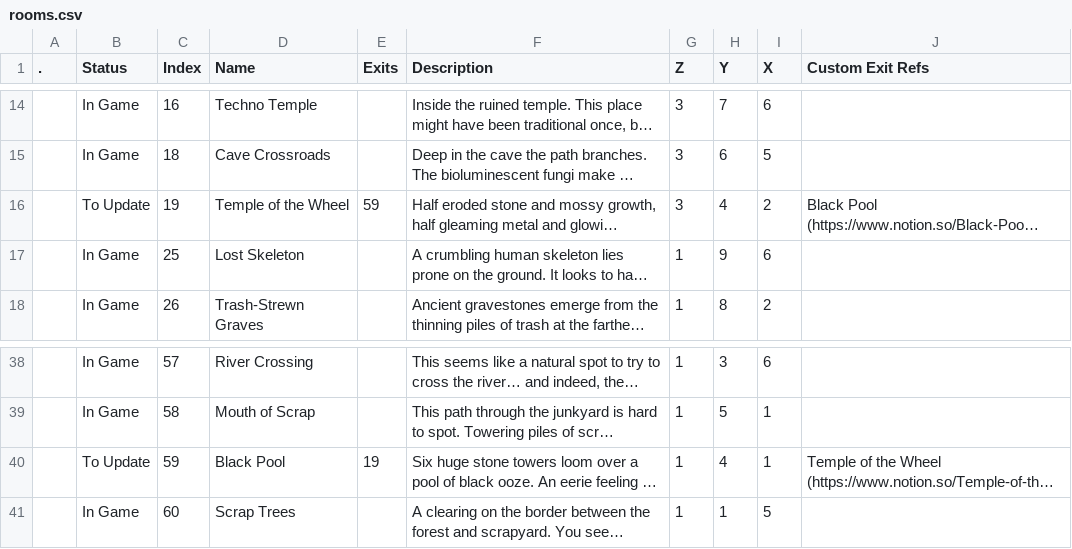
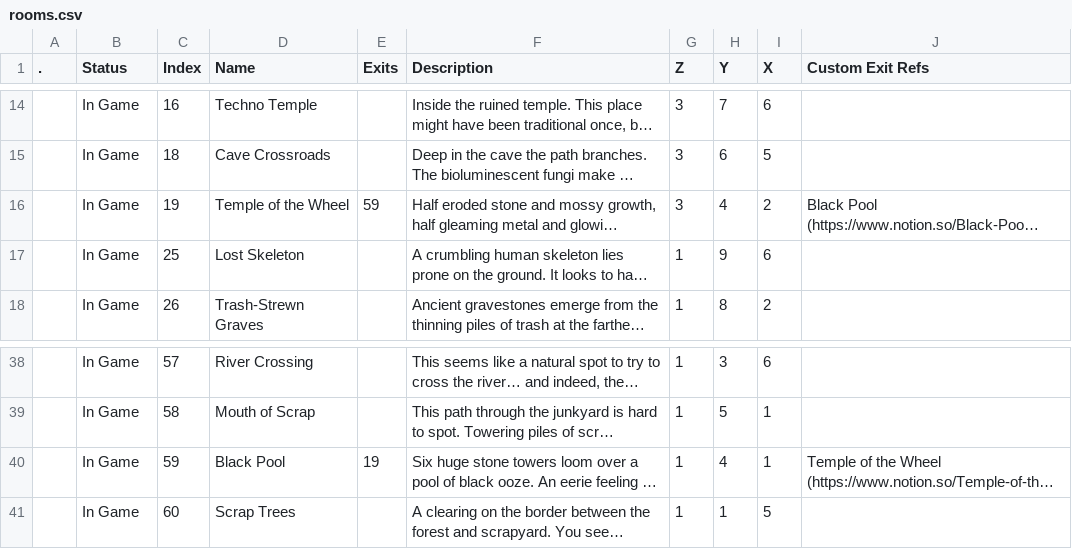
Before and after one commit to Asphodel-OS/kamigotchi, a CSV file: packages/contracts/deployment/world/data/rooms/rooms.csv, drawn as a sheet; only a part is shown, gaps mark what is left out; long unchanged cells end in …; the diff names each change by its address in the sheet, - before the commit and + after, or states it on an @@ line.

Commit message:
test world updates: verify script filters + CSV data fixes (#2405)
## summary

- **verify-world.ts**: add filtering flags for faster targeted checks
- `--allsystems` / `--allcomponents` / `--allstate`: run specific phases
- `--systems Name` / `--components Name`: check a single system or
component
- `--type Label` / `--index N`: check specific world state entries (e.g.
`--type Items --index 42`)
- **allos.csv**: fix SP+40 and SP+80 from BONUS to STAT (regression from
#2321), fix CLEARALL from BONUS to CLEAR_BONUS
- **recipes.csv**: update stale recipe statuses to In Game after test
world deploy
- **items.csv**: sync item statuses with deployed state
- **rooms.csv**: sync room statuses with deployed state

## context

the SP+40/SP+80 allo type regression was introduced in #2321
(equipments). items using these effects (Rock Candyfloss, Better Ice
Cream, Best Ice Cream, Neith's River of Life Spell Card) could not be
deployed to test world because `LibAllo.createBonus()` requires a
terminator for BONUS types. changing to STAT routes through `giveStat`
which directly modifies the stamina sync value: the correct behavior for
a one-time stamina restore.

CLEARALL (Cleaning Fluid) had the same issue: typed as BONUS with no
terminator. changed to CLEAR_BONUS which hits the dedicated
`LibBonus.clearAll()` code path added in #2278.

## test plan
- [x] all items verified current on test world (177/177)
- [x] all recipes verified current on test world (41/41)
- [x] all rooms verified current on test world (70/70)
- [x] Rock Candyfloss stamina restore tested in-game
- [x] verify script filtering tested with --systems, --type, --index
flags

<!-- This is an auto-generated comment: release notes by coderabbit.ai
-->

## Summary by CodeRabbit

* **New Features**
* Added new CLI flags (`--components`, `--systems`, `--type`, `--index`)
allowing users to filter verification operations by specific components,
systems, state entity types, or row indices.
* Implemented phase selection flags (`--allcomponents`, `--allsystems`,
`--allstate`) for fine-grained control over which verification phases
are executed.

<!-- end of auto-generated comment: release notes by coderabbit.ai -->

```diff
--- a/packages/contracts/deployment/world/data/rooms/rooms.csv
+++ b/packages/contracts/deployment/world/data/rooms/rooms.csv
-B16 (Status): To Update
+B16 (Status): In Game
-B40 (Status): To Update
+B40 (Status): In Game
```
Also changed, not shown: packages/contracts/deployment/world/data/items/allos.csv, packages/contracts/deployment/world/data/items/items.csv, 2 other files.
